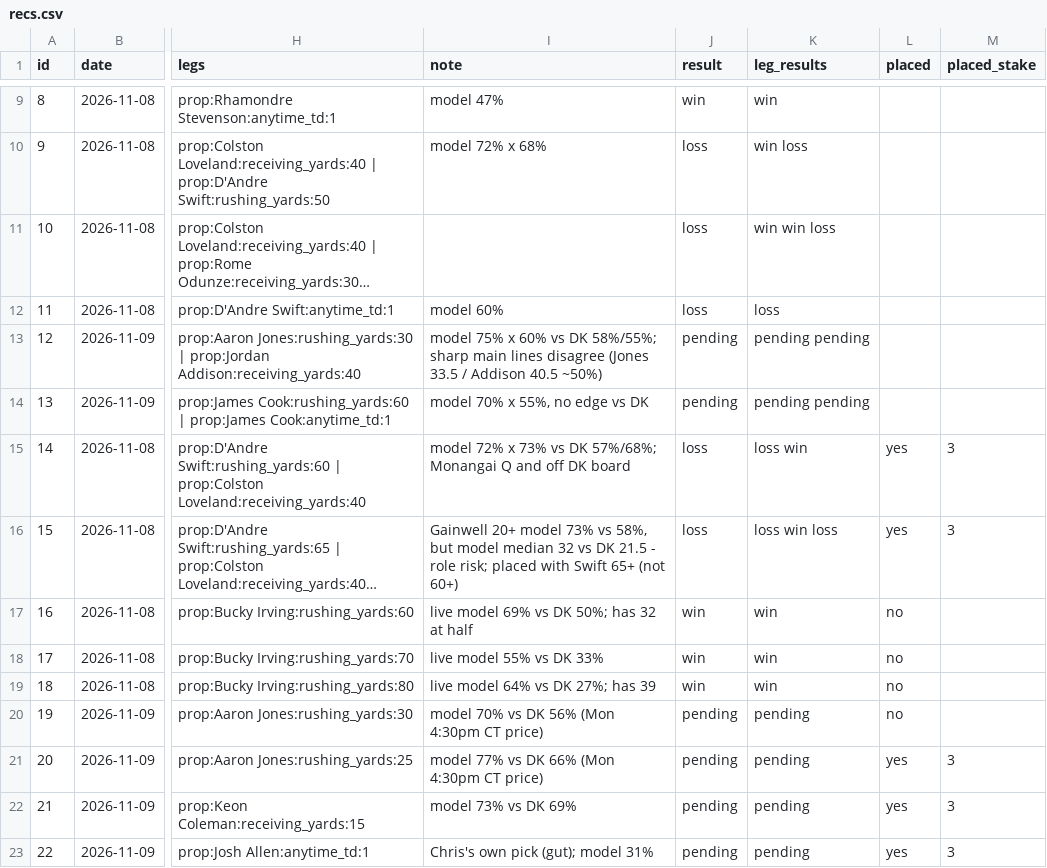
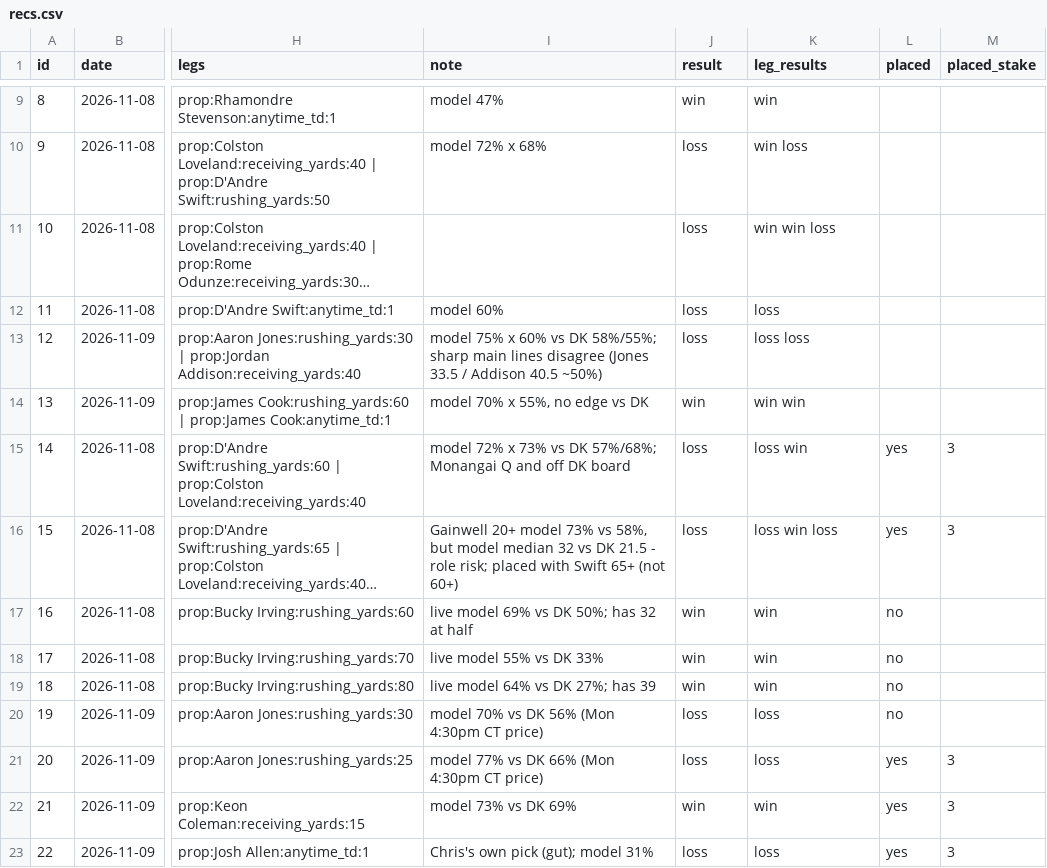
Before and after one commit to g5dsfss7yk-debug/chrisgantt-site, a CSV file: football-model/picks/recs.csv, drawn as a sheet; only a part is shown, gaps mark what is left out; long unchanged cells end in …; the diff names each change by its address in the sheet, - before the commit and + after, or states it on an @@ line.

```diff
--- a/football-model/picks/recs.csv
+++ b/football-model/picks/recs.csv
-J13 (result): pending
+J13 (result): loss
-K13 (leg_results): pending pending
+K13 (leg_results): loss loss
-J14 (result): pending
+J14 (result): win
-K14 (leg_results): pending pending
+K14 (leg_results): win win
-J20:J21 (result): pending
+J20:J21 (result): loss
-K20:K21 (leg_results): pending
+K20:K21 (leg_results): loss
-J22 (result): pending
+J22 (result): win
-K22 (leg_results): pending
+K22 (leg_results): win
-J23 (result): pending
+J23 (result): loss
-K23 (leg_results): pending
+K23 (leg_results): loss
```
